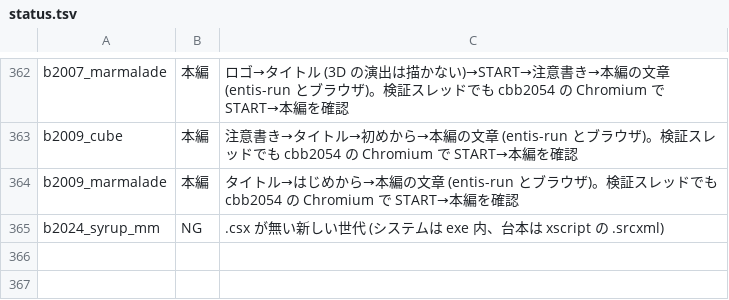
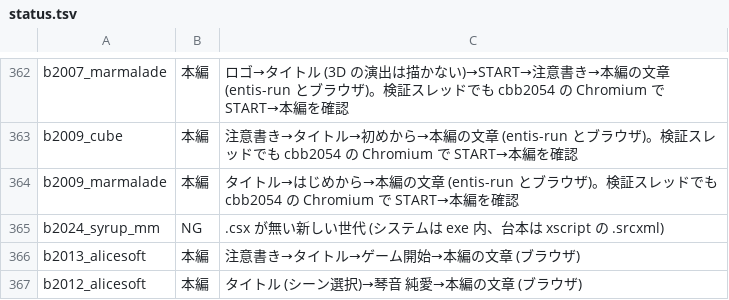
Before and after one commit to a-kaibu/vnrun, a TSV file: tools/verify/status.tsv, drawn as a sheet; only a part is shown, gaps mark what is left out.

```diff
--- a/tools/verify/status.tsv
+++ b/tools/verify/status.tsv
@@ -365 +365,3 @@ b2009_marmalade	本編	タイトル→はじめから→本編の文章 (entis-r
 b2024_syrup_mm	NG	.csx が無い新しい世代 (システムは exe 内、台本は xscript の .srcxml)
+b2013_alicesoft	本編	注意書き→タイトル→ゲーム開始→本編の文章 (ブラウザ)
+b2012_alicesoft	本編	タイトル (シーン選択)→琴音 純愛→本編の文章 (ブラウザ)
```
Also changed, not shown: tools/verify/targets.tsv, 18 other files.
